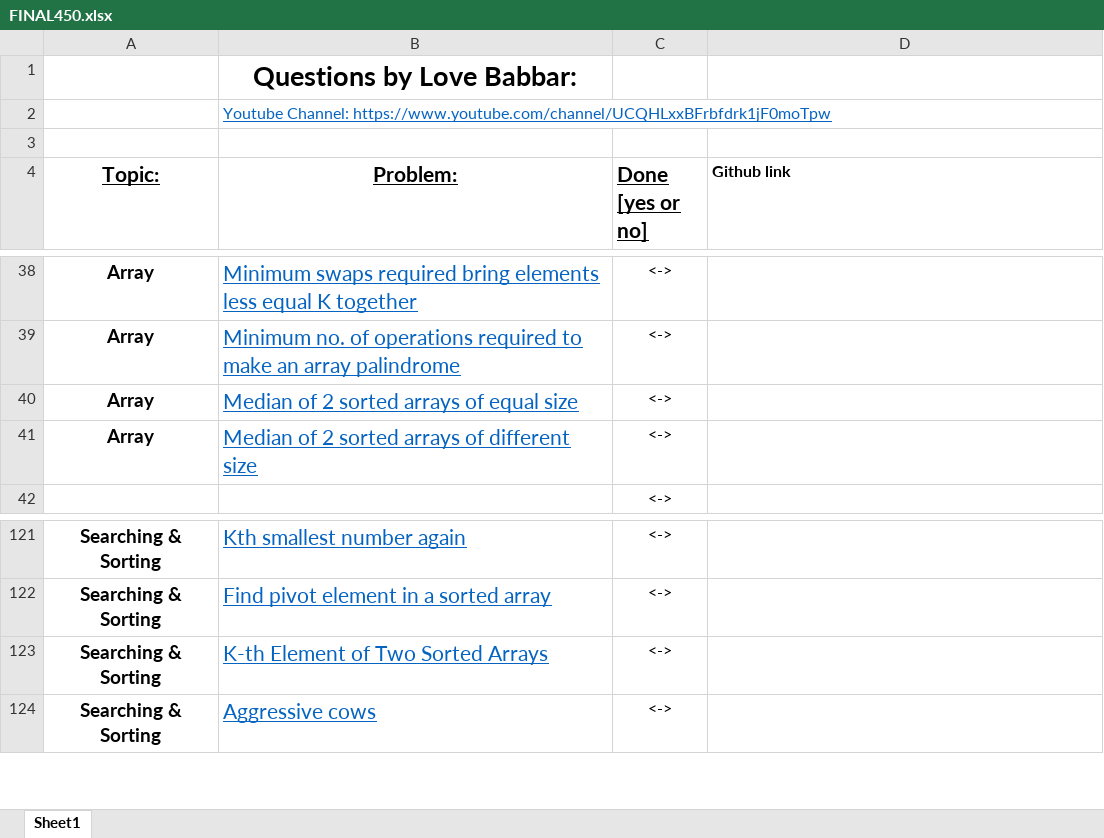
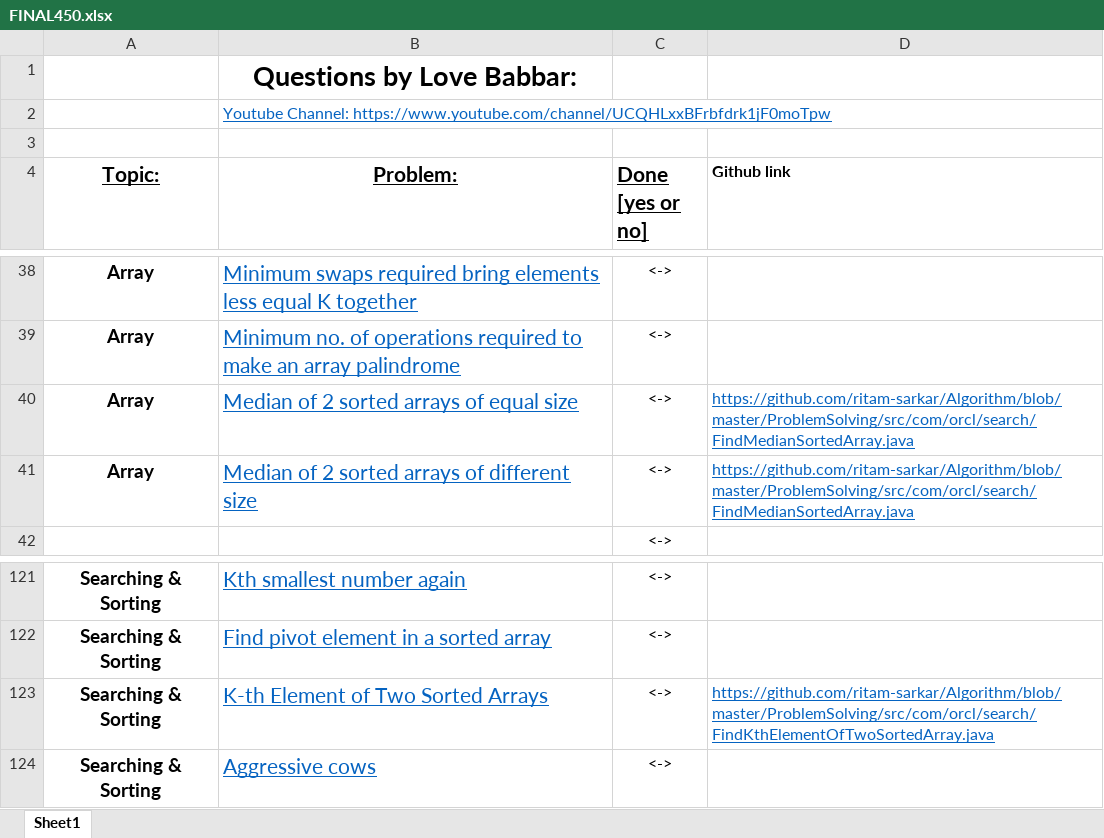
Before and after one commit to ritam-sarkar/Algorithm, an Excel workbook: ProblemSolving/FINAL450.xlsx, sheet Sheet1, drawn as a sheet; only a part is shown, gaps mark what is left out; values as stored, in another font and other column widths than the file's, no borders; the diff names each change by its address in the sheet, - before the commit and + after, or states it on an @@ line.

Commit message:
excel updated

```diff
--- a/ProblemSolving/FINAL450.xlsx (sheet Sheet1)
+++ b/ProblemSolving/FINAL450.xlsx (sheet Sheet1)
-D40:D41 (Github link): (empty)
+D40:D41 (Github link): https://github.com/ritam-sarkar/Algorithm/blob/master/ProblemSolving/src/com/orcl/search/FindMedianSortedArray.java
-D123 (Github link): (empty)
+D123 (Github link): https://github.com/ritam-sarkar/Algorithm/blob/master/ProblemSolving/src/com/orcl/search/FindKthElementOfTwoSortedArray.java
```
Also changed, not shown: 1 other file.
